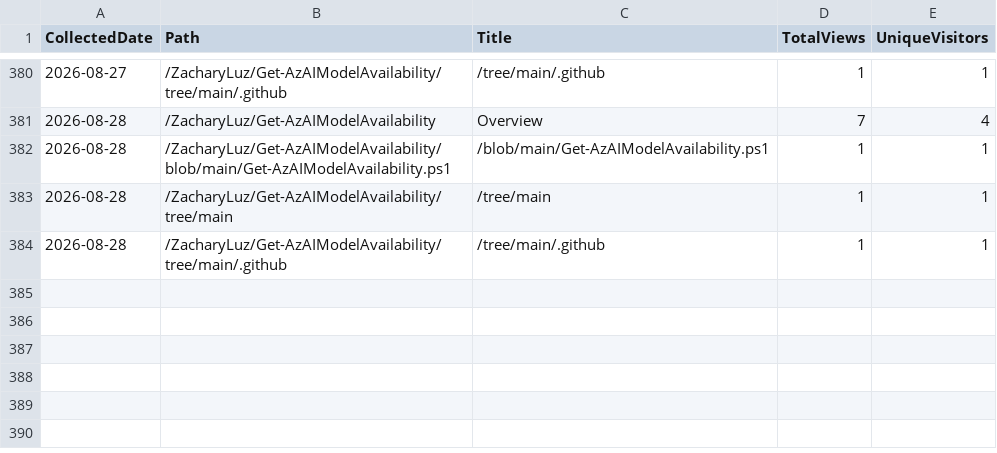
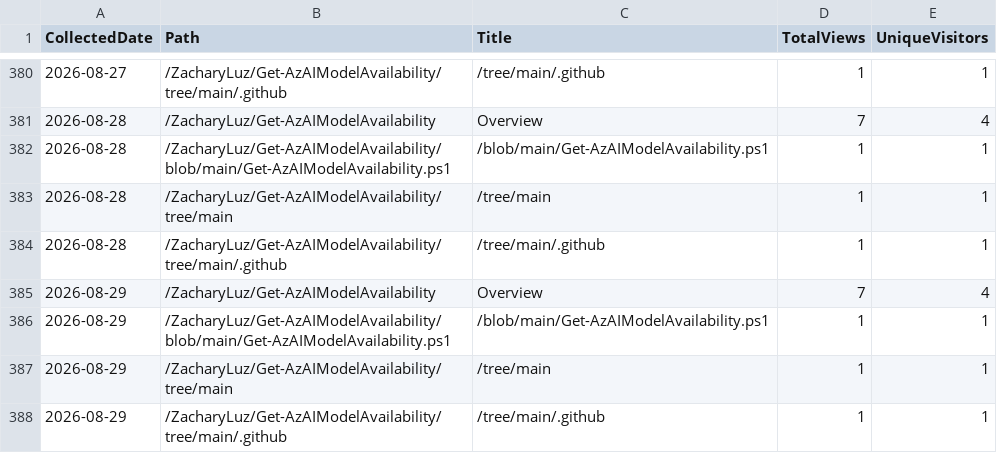
Before and after one commit to ZacharyLuz/Get-AzAIModelAvailability, a CSV file: data/paths.csv, drawn as a sheet; only a part is shown, gaps mark what is left out; the diff names each change by its address in the sheet, - before the commit and + after, or states it on an @@ line.

```diff
--- a/data/paths.csv
+++ b/data/paths.csv
+row 385: 2026-08-29 | /ZacharyLuz/Get-AzAIModelAvailability | Overview | 7 | 4
+row 386: 2026-08-29 | /ZacharyLuz/Get-AzAIModelAvailability/blob/main/Get-AzAIModelAvailability.ps1 | /blob/main/Get-AzAIModelAvailability.ps1 | 1 | 1
+row 387: 2026-08-29 | /ZacharyLuz/Get-AzAIModelAvailability/tree/main | /tree/main | 1 | 1
+row 388: 2026-08-29 | /ZacharyLuz/Get-AzAIModelAvailability/tree/main/.github | /tree/main/.github | 1 | 1
```
Also changed, not shown: data/referrers.csv, data/release-downloads.csv, 3 other files.
